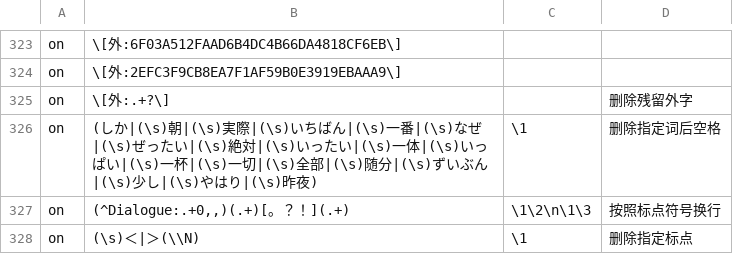
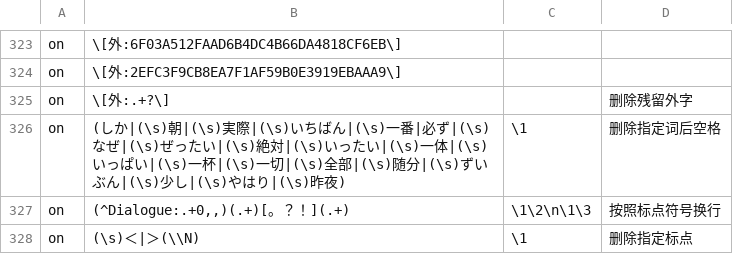
Before and after one commit to Nekomoekissaten-SUB/nekomoe-jp-formatter, a TSV file: dist/pattern.tsv, drawn as a sheet; only a part is shown, gaps mark what is left out; the diff names each change by its address in the sheet, - before the commit and + after, or states it on an @@ line.

Commit message:
必ず换行

```diff
--- a/dist/pattern.tsv
+++ b/dist/pattern.tsv
-B326: …ん|(\s)一番|(\s)なぜ|(\s)…
+B326: …ん|(\s)一番|必ず|(\s)なぜ|(\s)…
```
